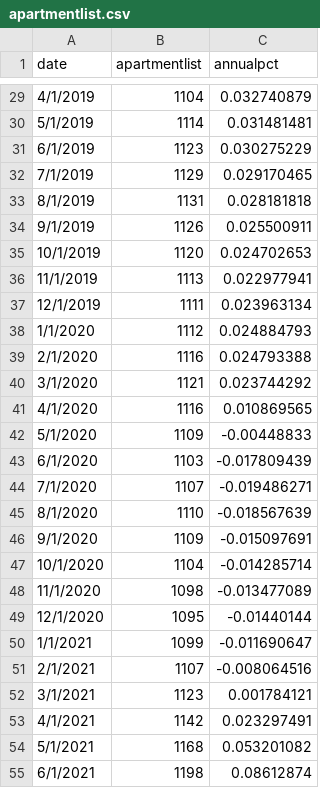
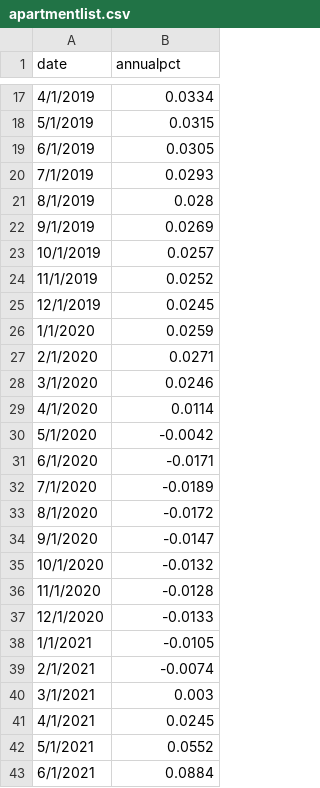
Before and after one commit to Miles-byte/Apricitas, a CSV file: Repeat Use Charts/CPI Releases/091322/apartmentlist.csv, drawn as a sheet; only a part is shown, gaps mark what is left out; removed rows and columns are numbered as before the commit, all else as after; the diff covers the shown part only; the diff names each change by its address in the sheet, - before the commit and + after, or states it on an @@ line.

Commit message:
Update apartmentlist.csv

```diff
--- a/Repeat Use Charts/CPI Releases/091322/apartmentlist.csv
+++ b/Repeat Use Charts/CPI Releases/091322/apartmentlist.csv
-column B (apartmentlist), rows 29-55: 1104 | 1114 | 1123 | 1129 | 1131 | 1126 | 1120 | 1113 | 1111 | 1112 | 1116 | 1121 | 1116 | 1109 | 1103 | 1107 | 1110 | 1109 | 1104 | 1098 | 1095 | 1099 | 1107 | 1123 | 1142 | 1168 | 1198
-B17 (annualpct): 0.032740879
+B17 (annualpct): 0.0334
-B18 (annualpct): 0.031481481
+B18 (annualpct): 0.0315
-B19 (annualpct): 0.030275229
+B19 (annualpct): 0.0305
-B20 (annualpct): 0.029170465
+B20 (annualpct): 0.0293
-B21 (annualpct): 0.028181818
+B21 (annualpct): 0.028
-B22 (annualpct): 0.025500911
+B22 (annualpct): 0.0269
-B23 (annualpct): 0.024702653
+B23 (annualpct): 0.0257
-B24 (annualpct): 0.022977941
+B24 (annualpct): 0.0252
-B25 (annualpct): 0.023963134
+B25 (annualpct): 0.0245
-B26 (annualpct): 0.024884793
+B26 (annualpct): 0.0259
-B27 (annualpct): 0.024793388
+B27 (annualpct): 0.0271
-B28 (annualpct): 0.023744292
+B28 (annualpct): 0.0246
-B29 (annualpct): 0.010869565
+B29 (annualpct): 0.0114
-B30 (annualpct): -0.00448833
+B30 (annualpct): -0.0042
-B31 (annualpct): -0.017809439
+B31 (annualpct): -0.0171
-B32 (annualpct): -0.019486271
+B32 (annualpct): -0.0189
-B33 (annualpct): -0.018567639
+B33 (annualpct): -0.0172
-B34 (annualpct): -0.015097691
+B34 (annualpct): -0.0147
-B35 (annualpct): -0.014285714
+B35 (annualpct): -0.0132
-B36 (annualpct): -0.013477089
+B36 (annualpct): -0.0128
-B37 (annualpct): -0.01440144
+B37 (annualpct): -0.0133
-B38 (annualpct): -0.011690647
+B38 (annualpct): -0.0105
-B39 (annualpct): -0.008064516
+B39 (annualpct): -0.0074
-B40 (annualpct): 0.001784121
+B40 (annualpct): 0.003
-B41 (annualpct): 0.023297491
+B41 (annualpct): 0.0245
-B42 (annualpct): 0.053201082
+B42 (annualpct): 0.0552
-B43 (annualpct): 0.08612874
+B43 (annualpct): 0.0884
```
Also changed, not shown: 1 added row, 12 removed rows and 38 edited cells elsewhere in this file.
